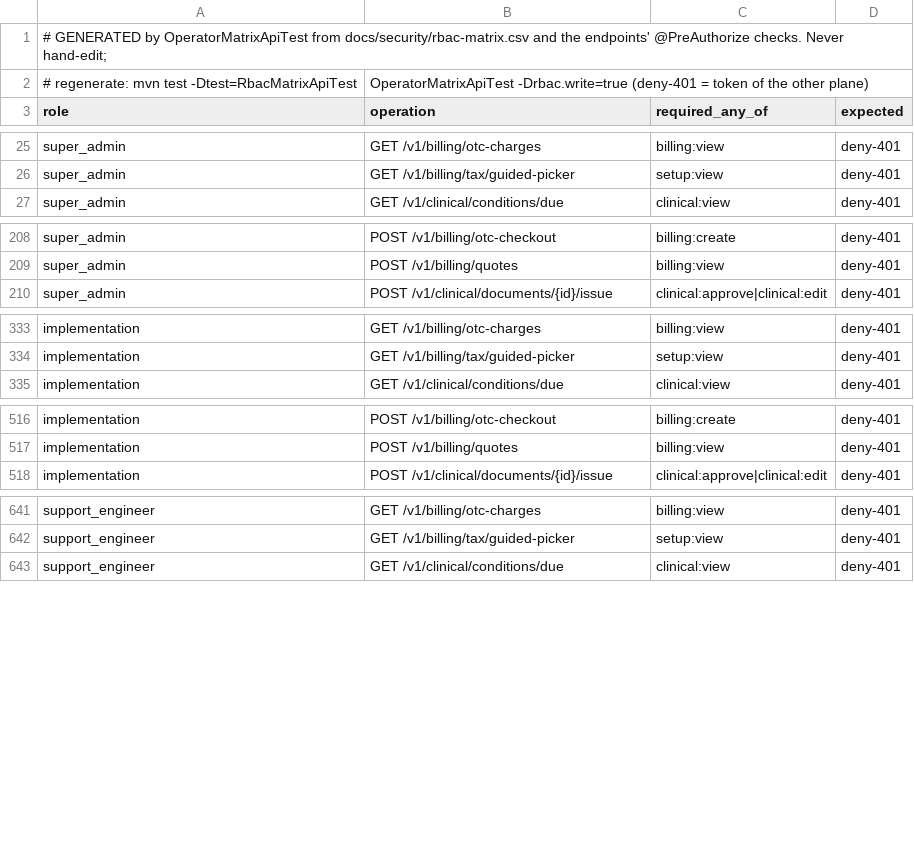
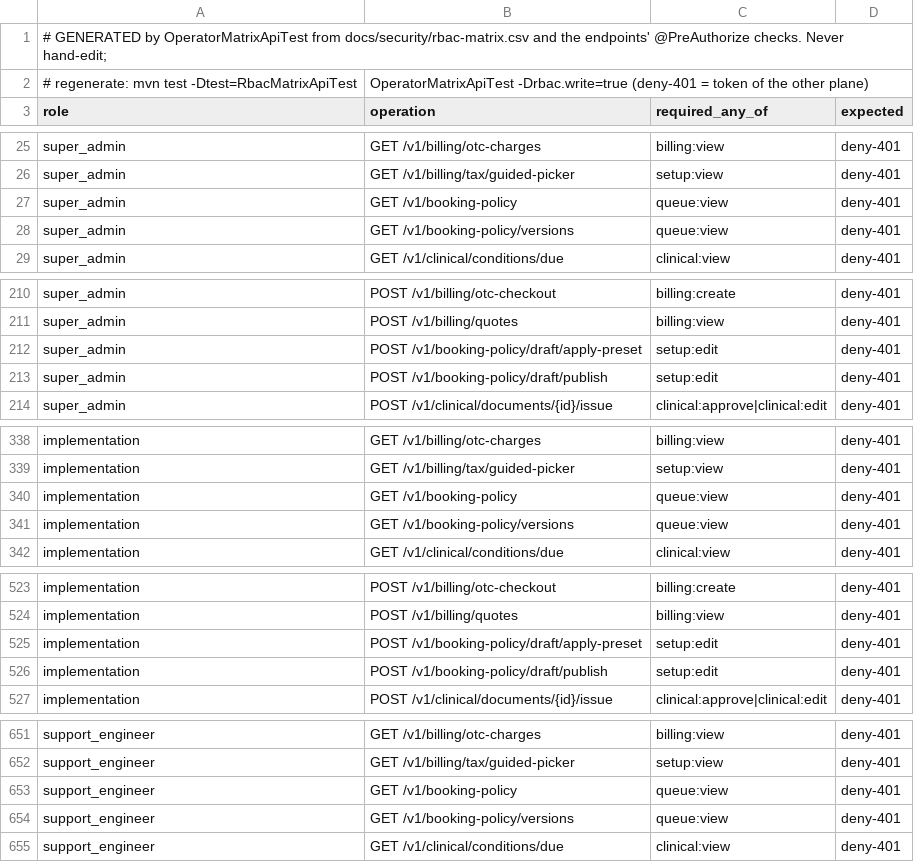
Before and after one commit to silpachandran08-web/Nabd, a CSV file: docs/security/rbac-generated-operator.csv, drawn as a sheet; only a part is shown, gaps mark what is left out; the diff covers the shown part only.

```diff
--- a/docs/security/rbac-generated-operator.csv
+++ b/docs/security/rbac-generated-operator.csv
@@ -26,2 +26,4 @@ super_admin,GET /v1/billing/otc-charges,billing:view,deny-401
 super_admin,GET /v1/billing/tax/guided-picker,setup:view,deny-401
+super_admin,GET /v1/booking-policy,queue:view,deny-401
+super_admin,GET /v1/booking-policy/versions,queue:view,deny-401
 super_admin,GET /v1/clinical/conditions/due,clinical:view,deny-401
@@ -209,2 +211,4 @@ super_admin,POST /v1/billing/otc-checkout,billing:create,deny-401
 super_admin,POST /v1/billing/quotes,billing:view,deny-401
+super_admin,POST /v1/booking-policy/draft/apply-preset,setup:edit,deny-401
+super_admin,POST /v1/booking-policy/draft/publish,setup:edit,deny-401
 super_admin,POST /v1/clinical/documents/{id}/issue,clinical:approve|clinical:edit,deny-401
@@ -334,2 +339,4 @@ implementation,GET /v1/billing/otc-charges,billing:view,deny-401
 implementation,GET /v1/billing/tax/guided-picker,setup:view,deny-401
+implementation,GET /v1/booking-policy,queue:view,deny-401
+implementation,GET /v1/booking-policy/versions,queue:view,deny-401
 implementation,GET /v1/clinical/conditions/due,clinical:view,deny-401
@@ -517,2 +524,4 @@ implementation,POST /v1/billing/otc-checkout,billing:create,deny-401
 implementation,POST /v1/billing/quotes,billing:view,deny-401
+implementation,POST /v1/booking-policy/draft/apply-preset,setup:edit,deny-401
+implementation,POST /v1/booking-policy/draft/publish,setup:edit,deny-401
 implementation,POST /v1/clinical/documents/{id}/issue,clinical:approve|clinical:edit,deny-401
@@ -642,2 +652,4 @@ support_engineer,GET /v1/billing/otc-charges,billing:view,deny-401
 support_engineer,GET /v1/billing/tax/guided-picker,setup:view,deny-401
+support_engineer,GET /v1/booking-policy,queue:view,deny-401
+support_engineer,GET /v1/booking-policy/versions,queue:view,deny-401
 support_engineer,GET /v1/clinical/conditions/due,clinical:view,deny-401
```
Also changed, not shown: 25 added rows elsewhere in this file, docs/security/rbac-generated-clinic.csv, 29 other files.
